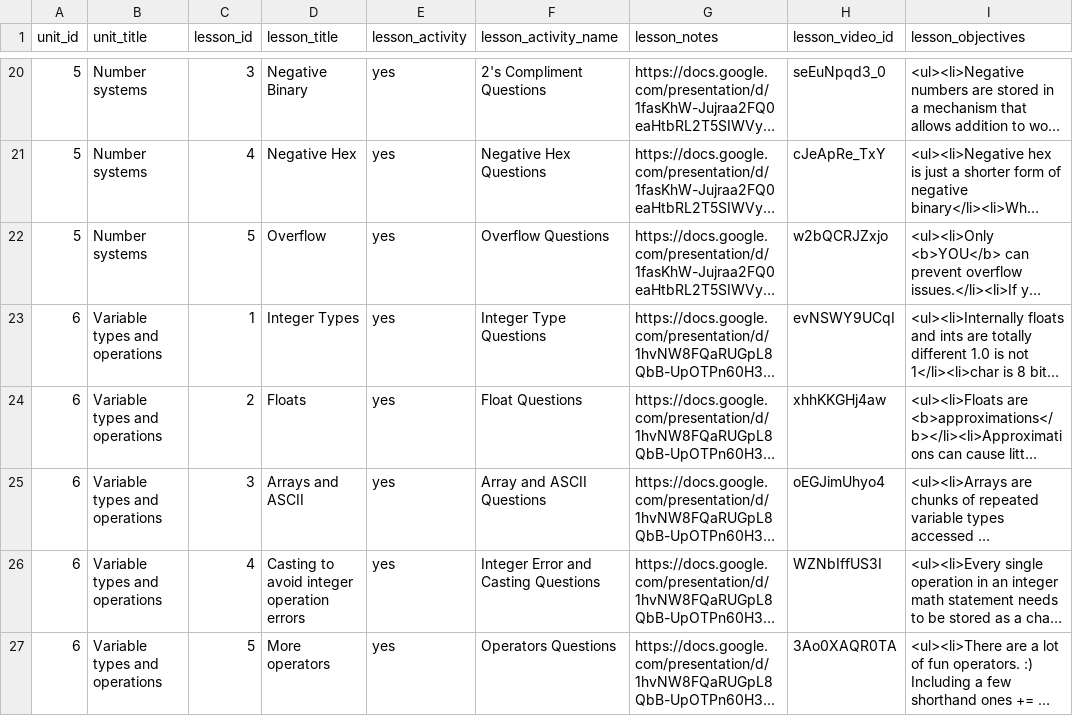
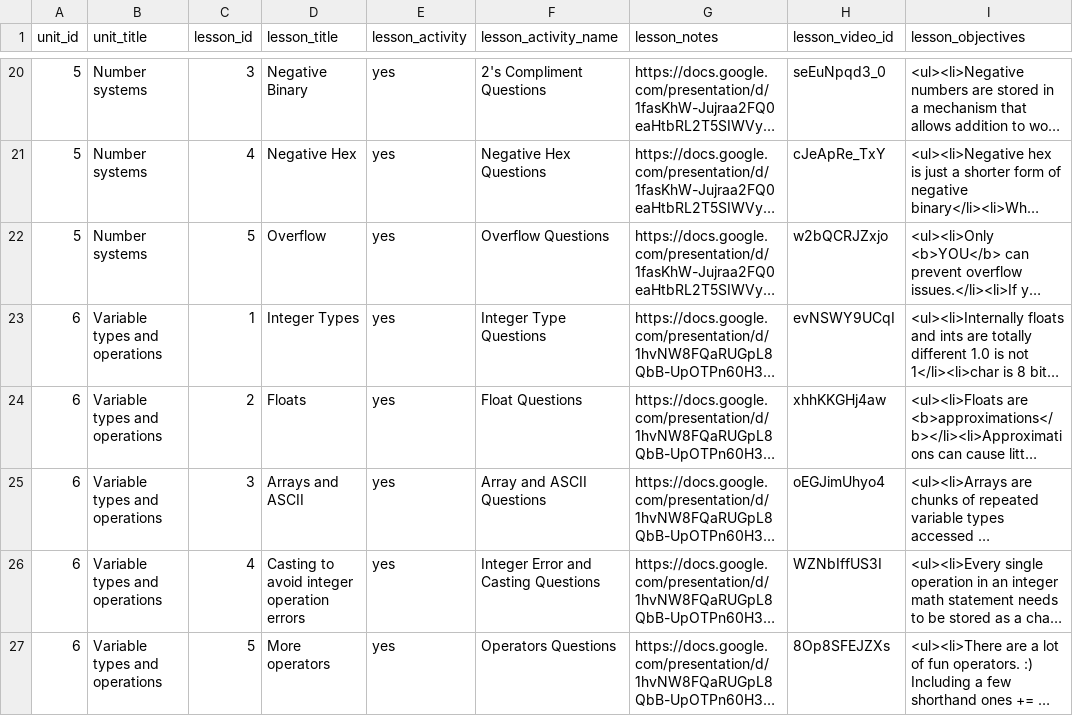
Before and after one commit to ME430/CourseBuilder, a CSV file: coursebuilder/data/lesson.csv, drawn as a sheet; only a part is shown, gaps mark what is left out; long unchanged cells end in …; the diff names each change by its address in the sheet, - before the commit and + after, or states it on an @@ line.

Commit message:
New video for More Operations

```diff
--- a/coursebuilder/data/lesson.csv
+++ b/coursebuilder/data/lesson.csv
-H27 (lesson_video_id): 3Ao0XAQR0TA
+H27 (lesson_video_id): 8Op8SFEJZXs
```
